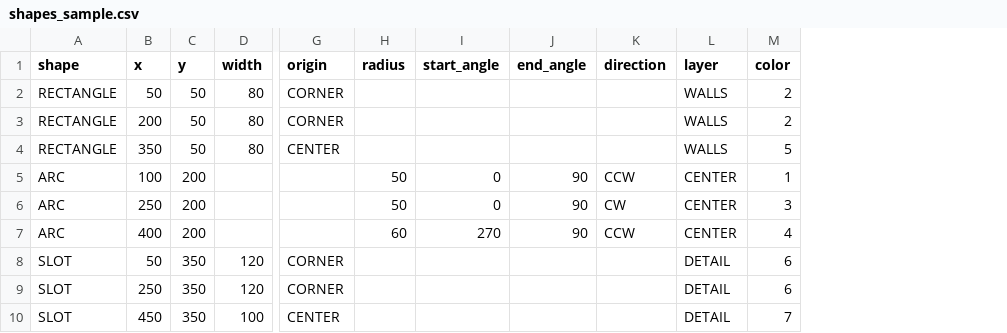
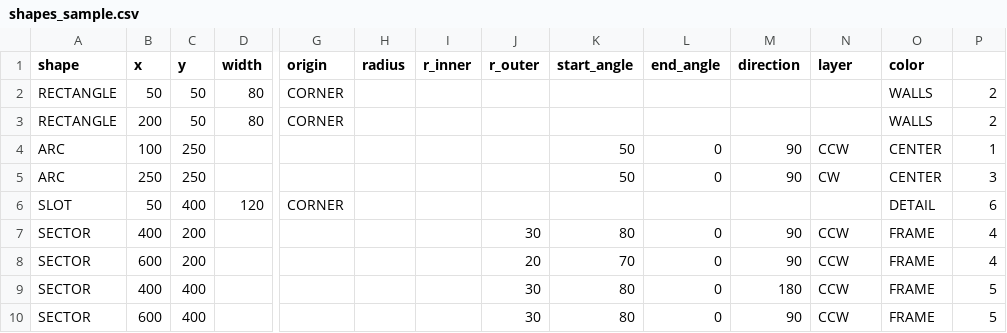
Before and after one commit to wonko87-bit/koko8787, a CSV file: shapes_sample.csv, drawn as a sheet; only a part is shown, gaps mark what is left out; removed rows and columns are numbered as before the commit, all else as after; rows hold the shown columns only; the diff names each change by its address in the sheet, - before the commit and + after, or states it on an @@ line.

```diff
--- a/shapes_sample.csv
+++ b/shapes_sample.csv
+column I (r_inner), empty
+column J (r_outer), empty
+column O (color), rows 2-6: WALLS | WALLS | CENTER | CENTER | DETAIL
-P1: color
+P1: (empty)
-N2:N3 (layer): WALLS
+N2:N3 (layer): (empty)
-row 4: RECTANGLE | 350 | 50 | 80 | CENTER |  |  |  |  | WALLS | 5
-C4:C5 (y): 200
+C4:C5 (y): 250
-H4:H5 (radius): 50
+H4:H5 (radius): (empty)
-K4:K5 (start_angle): 0
+K4:K5 (start_angle): 50
-L4:L5 (end_angle): 90
+L4:L5 (end_angle): 0
-M4 (direction): CCW
+M4 (direction): 90
-N4 (layer): CENTER
+N4 (layer): CCW
-M5 (direction): CW
+M5 (direction): 90
-N5 (layer): CENTER
+N5 (layer): CW
-row 7: ARC | 400 | 200 |  |  | 60 | 270 | 90 | CCW | CENTER | 4
-C6 (y): 350
+C6 (y): 400
-N6 (layer): DETAIL
+N6 (layer): (empty)
-row 9: SLOT | 250 | 350 | 120 | CORNER |  |  |  |  | DETAIL | 6
-row 10: SLOT | 450 | 350 | 100 | CENTER |  |  |  |  | DETAIL | 7
+row 7: SECTOR | 400 | 200 |  |  |  |  | 30 | 80 | 0 | 90 | CCW | FRAME | 4
+row 8: SECTOR | 600 | 200 |  |  |  |  | 20 | 70 | 0 | 90 | CCW | FRAME | 4
+row 9: SECTOR | 400 | 400 |  |  |  |  | 30 | 80 | 0 | 180 | CCW | FRAME | 5
+row 10: SECTOR | 600 | 400 |  |  |  |  | 30 | 80 | 0 | 90 | CCW | FRAME | 5
```
Also changed, not shown: 1 other file.
